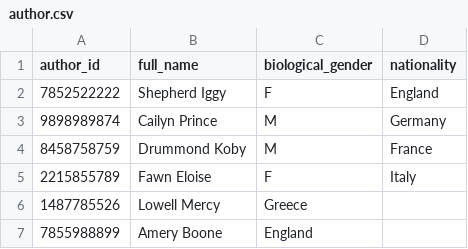
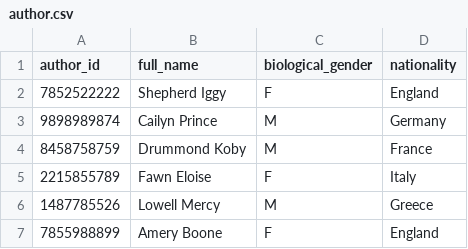
Before and after one commit to EfstathiosZaragkas/exercise_csv, a CSV file: author.csv, drawn as a sheet.

Commit message:
Update author.csv

```diff
--- a/author.csv
+++ b/author.csv
@@ -5,3 +5,3 @@ author_id,full_name,biological_gender,nationality
 2215855789,Fawn Eloise,F,Italy
-1487785526,Lowell Mercy,Greece
-7855988899,Amery Boone,England
+1487785526,Lowell Mercy,M,Greece
+7855988899,Amery Boone,F,England
```
